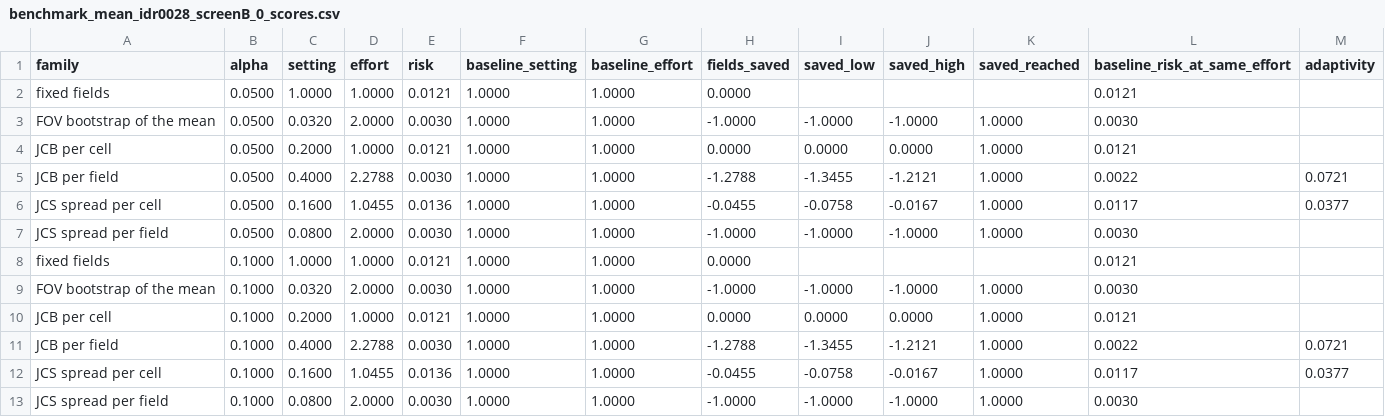
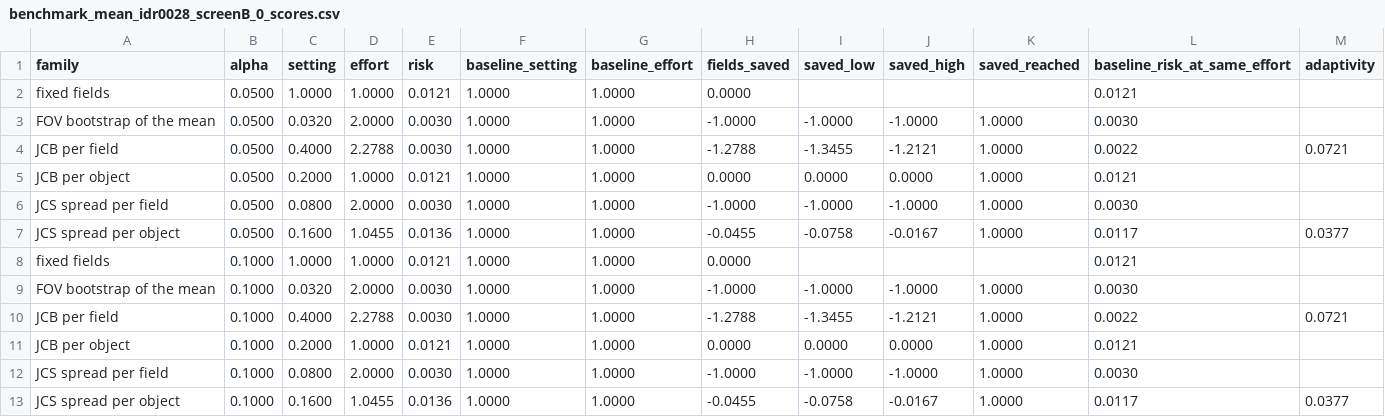
Before and after one commit to CellMigrationLab/MorphoCoverage, a CSV file: data/crick_idr/results/benchmark_mean_idr0028_screenB_0_scores.csv, drawn as a sheet; removed rows and columns are numbered as before the commit, all else as after; the diff names each change by its address in the sheet, - before the commit and + after, or states it on an @@ line.

```diff
--- a/data/crick_idr/results/benchmark_mean_idr0028_screenB_0_scores.csv
+++ b/data/crick_idr/results/benchmark_mean_idr0028_screenB_0_scores.csv
-row 4: JCB per cell | 0.0500 | 0.2000 | 1.0000 | 0.0121 | 1.0000 | 1.0000 | 0.0000 | 0.0000 | 0.0000 | 1.0000 | 0.0121
-row 6: JCS spread per cell | 0.0500 | 0.1600 | 1.0455 | 0.0136 | 1.0000 | 1.0000 | -0.0455 | -0.0758 | -0.0167 | 1.0000 | 0.0117 | 0.0377
+row 5: JCB per object | 0.0500 | 0.2000 | 1.0000 | 0.0121 | 1.0000 | 1.0000 | 0.0000 | 0.0000 | 0.0000 | 1.0000 | 0.0121
+row 7: JCS spread per object | 0.0500 | 0.1600 | 1.0455 | 0.0136 | 1.0000 | 1.0000 | -0.0455 | -0.0758 | -0.0167 | 1.0000 | 0.0117 | 0.0377
-row 10: JCB per cell | 0.1000 | 0.2000 | 1.0000 | 0.0121 | 1.0000 | 1.0000 | 0.0000 | 0.0000 | 0.0000 | 1.0000 | 0.0121
-row 12: JCS spread per cell | 0.1000 | 0.1600 | 1.0455 | 0.0136 | 1.0000 | 1.0000 | -0.0455 | -0.0758 | -0.0167 | 1.0000 | 0.0117 | 0.0377
+row 11: JCB per object | 0.1000 | 0.2000 | 1.0000 | 0.0121 | 1.0000 | 1.0000 | 0.0000 | 0.0000 | 0.0000 | 1.0000 | 0.0121
+row 13: JCS spread per object | 0.1000 | 0.1600 | 1.0455 | 0.0136 | 1.0000 | 1.0000 | -0.0455 | -0.0758 | -0.0167 | 1.0000 | 0.0117 | 0.0377
```
Also changed, not shown: data/crick_idr/results/benchmark_mean_idr0028_screenB_0_curve.csv, data/crick_idr/results/benchmark_mean_idr0028_screenB_1_curve.csv, 47 other files.
